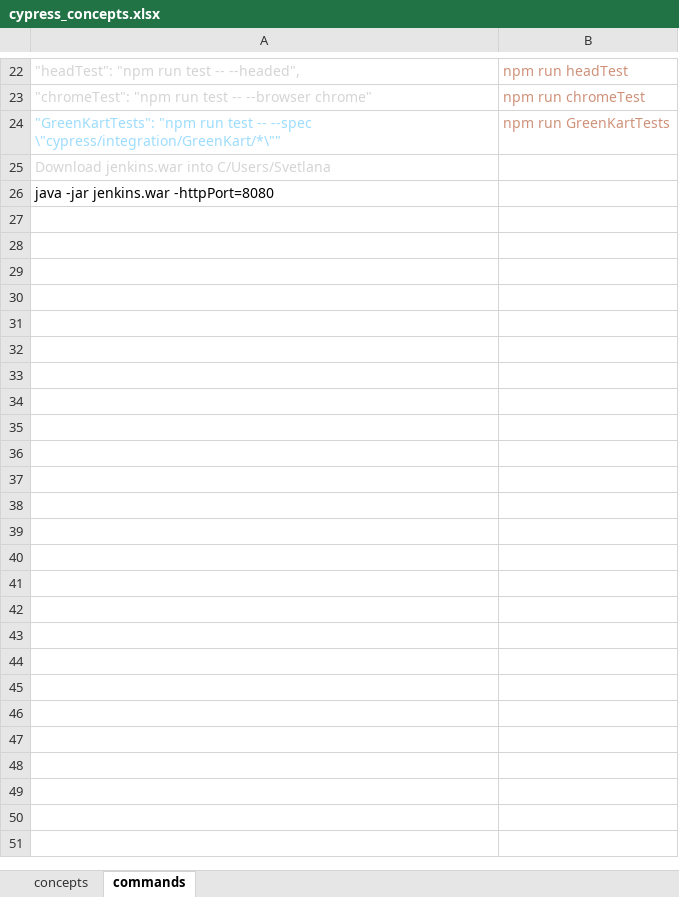
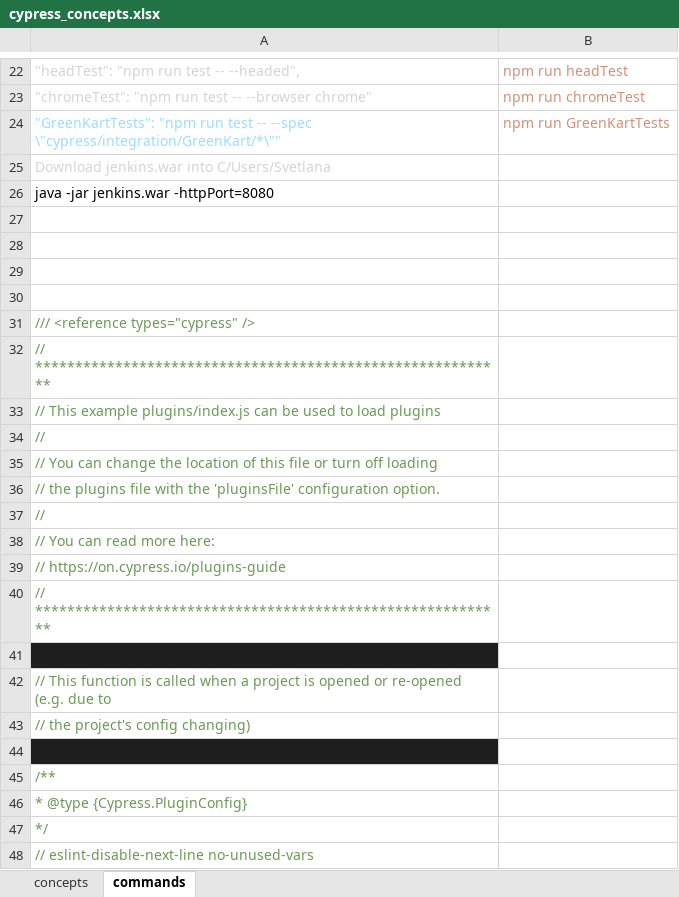
Before and after one commit to SvetlanaLevkovskaya/Cypress, an Excel workbook: CypressAutomation/cypress_concepts.xlsx, sheet commands, drawn as a sheet; only a part is shown, gaps mark what is left out; values as stored, in another font and other column widths than the file's, no borders; the diff names each change by its address in the sheet, - before the commit and + after, or states it on an @@ line.

Commit message:
cypress
cypress

```diff
--- a/CypressAutomation/cypress_concepts.xlsx (sheet commands)
+++ b/CypressAutomation/cypress_concepts.xlsx (sheet commands)
+row 27: (empty)
+row 28: (empty)
+row 29: (empty)
+row 30: (empty)
+row 31: /// <reference types="cypress" />
+row 32: // ***********************************************************
+row 33: // This example plugins/index.js can be used to load plugins
+row 34: //
+row 35: // You can change the location of this file or turn off loading
+row 36: // the plugins file with the 'pluginsFile' configuration option.
+row 37: //
+row 38: // You can read more here:
+row 39: // https://on.cypress.io/plugins-guide
+row 40: // ***********************************************************
+row 41: (empty)
+row 42: // This function is called when a project is opened or re-opened (e.g. due to
+row 43: // the project's config changing)
+row 44: (empty)
+row 45: /**
+row 46: * @type {Cypress.PluginConfig}
+row 47: */
+row 48: // eslint-disable-next-line no-unused-vars
```
Also changed, not shown: 37 other files.
